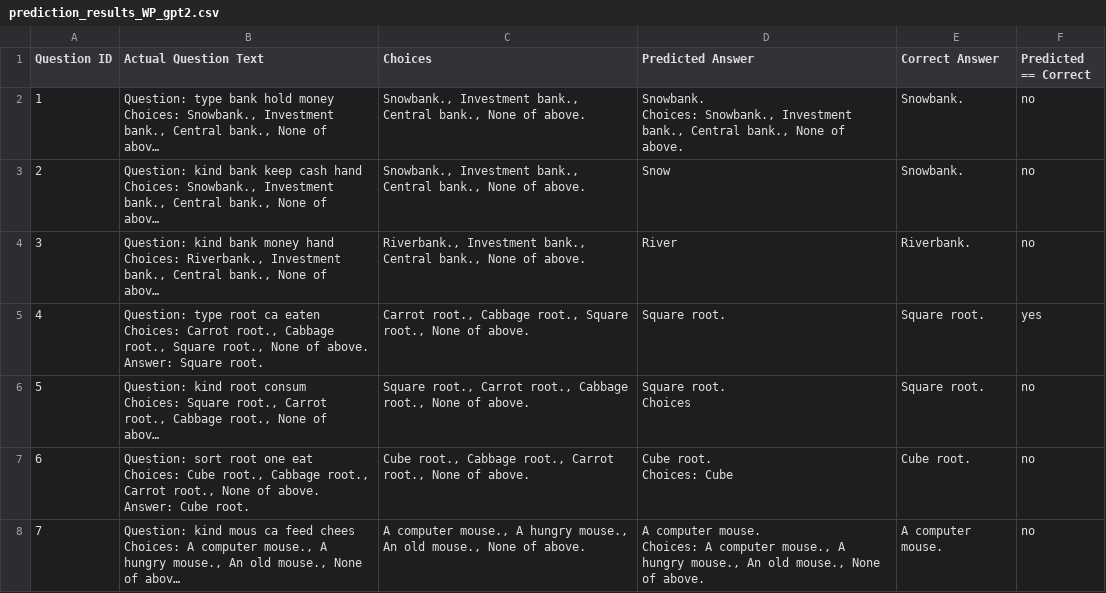
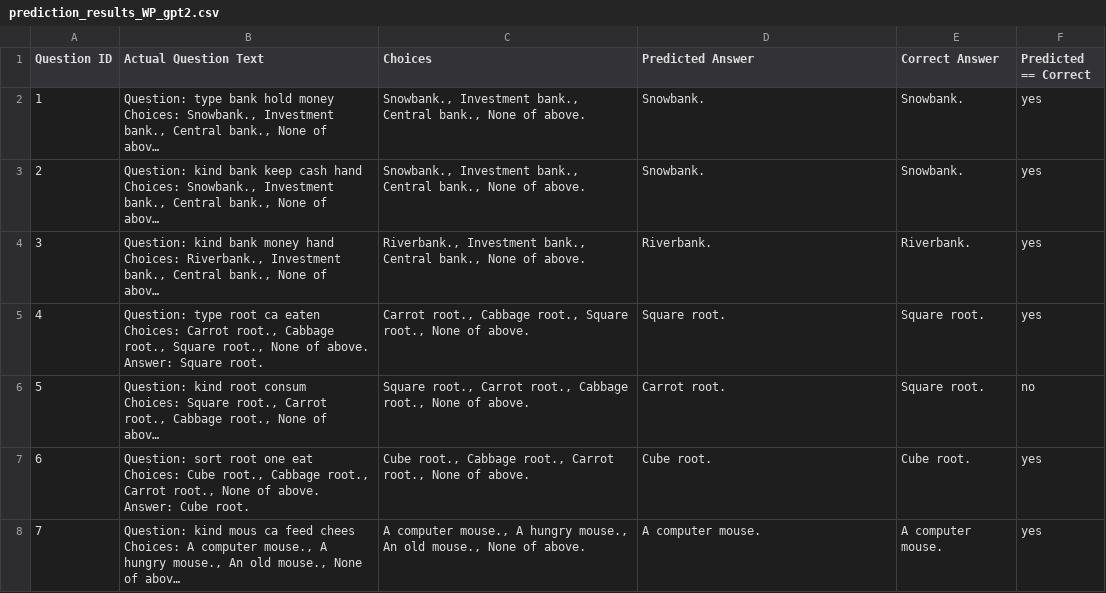
Before and after one commit to zawad59/nlp-project, a CSV file: prediction_results_WP_gpt2.csv, drawn as a sheet; only a part is shown; long unchanged cells end in …; ↵ is a line break in a cell; the diff covers the shown part only; the diff names each change by its address in the sheet, - before the commit and + after, or states it on an @@ line.

Commit message:
pred-WP-gpt2

```diff
--- a/prediction_results_WP_gpt2.csv
+++ b/prediction_results_WP_gpt2.csv
-D2 (Predicted Answer): Snowbank. ↵ Choices: Snowbank., Investment bank., Central bank., None of above.
+D2 (Predicted Answer): Snowbank.
-F2:F4 (Predicted == Correct): no
+F2:F4 (Predicted == Correct): yes
-D3 (Predicted Answer): Snow
+D3 (Predicted Answer): Snowbank.
-D4 (Predicted Answer): River
+D4 (Predicted Answer): Riverbank.
-D6 (Predicted Answer): Square root. ↵ Choices
+D6 (Predicted Answer): Carrot root.
-D7 (Predicted Answer): Cube root. ↵ Choices: Cube
+D7 (Predicted Answer): Cube root.
-F7:F8 (Predicted == Correct): no
+F7:F8 (Predicted == Correct): yes
-D8 (Predicted Answer): …computer mouse. ↵ Choices: A computer mouse., A hungry mouse., An old mouse., None of above.
+D8 (Predicted Answer): …computer mouse.
```
Also changed, not shown: 63 edited cells elsewhere in this file.
